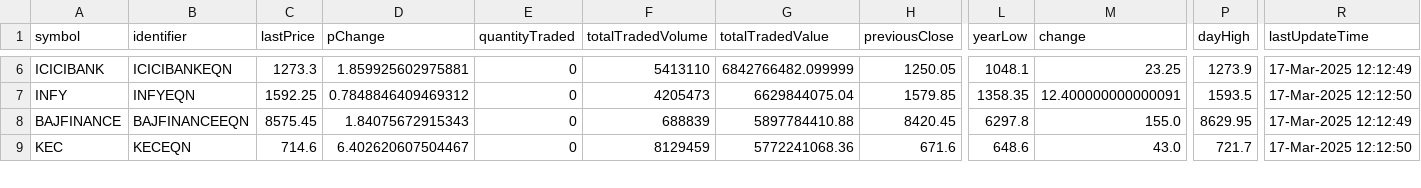
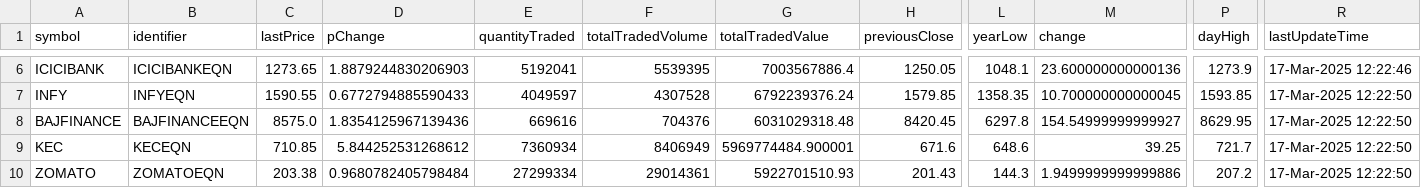
Before and after one commit to tsrajpurohit/AdvDec, a CSV file: Most_Active.csv, drawn as a sheet; only a part is shown, gaps mark what is left out; rows hold the shown columns only; the diff covers the shown part only; the diff names each change by its address in the sheet, - before the commit and + after, or states it on an @@ line.

```diff
--- a/Most_Active.csv
+++ b/Most_Active.csv
-C6 (lastPrice): 1273.3
+C6 (lastPrice): 1273.65
-D6 (pChange): 1.859925602975881
+D6 (pChange): 1.8879244830206903
-E6 (quantityTraded): 0
+E6 (quantityTraded): 5192041
-F6 (totalTradedVolume): 5413110
+F6 (totalTradedVolume): 5539395
-G6 (totalTradedValue): 6842766482.099999
+G6 (totalTradedValue): 7003567886.4
-M6 (change): 23.25
+M6 (change): 23.600000000000136
-R6 (lastUpdateTime): 17-Mar-2025 12:12:49
+R6 (lastUpdateTime): 17-Mar-2025 12:22:46
-C7 (lastPrice): 1592.25
+C7 (lastPrice): 1590.55
-D7 (pChange): 0.7848846409469312
+D7 (pChange): 0.6772794885590433
-E7 (quantityTraded): 0
+E7 (quantityTraded): 4049597
-F7 (totalTradedVolume): 4205473
+F7 (totalTradedVolume): 4307528
-G7 (totalTradedValue): 6629844075.04
+G7 (totalTradedValue): 6792239376.24
-M7 (change): 12.400000000000091
+M7 (change): 10.700000000000045
-P7 (dayHigh): 1593.5
+P7 (dayHigh): 1593.85
-R7 (lastUpdateTime): 17-Mar-2025 12:12:50
+R7 (lastUpdateTime): 17-Mar-2025 12:22:50
-C8 (lastPrice): 8575.45
+C8 (lastPrice): 8575.0
-D8 (pChange): 1.84075672915343
+D8 (pChange): 1.8354125967139436
-E8 (quantityTraded): 0
+E8 (quantityTraded): 669616
-F8 (totalTradedVolume): 688839
+F8 (totalTradedVolume): 704376
-G8 (totalTradedValue): 5897784410.88
+G8 (totalTradedValue): 6031029318.48
-M8 (change): 155.0
+M8 (change): 154.54999999999927
-R8 (lastUpdateTime): 17-Mar-2025 12:12:49
+R8 (lastUpdateTime): 17-Mar-2025 12:22:50
-C9 (lastPrice): 714.6
+C9 (lastPrice): 710.85
-D9 (pChange): 6.402620607504467
+D9 (pChange): 5.844252531268612
-E9 (quantityTraded): 0
+E9 (quantityTraded): 7360934
-F9 (totalTradedVolume): 8129459
+F9 (totalTradedVolume): 8406949
-G9 (totalTradedValue): 5772241068.36
+G9 (totalTradedValue): 5969774484.900001
-M9 (change): 43.0
+M9 (change): 39.25
-R9 (lastUpdateTime): 17-Mar-2025 12:12:50
+R9 (lastUpdateTime): 17-Mar-2025 12:22:50
+row 10: ZOMATO | ZOMATOEQN | 203.38 | 0.9680782405798484 | 27299334 | 29014361 | 5922701510.93 | 201.43 | 144.3 | 1.9499999999999886 | 207.2 | 17-Mar-2025 12:22:50
```
Also changed, not shown: 1 added row, 2 removed rows and 101 edited cells elsewhere in this file, advances_declines.csv.
